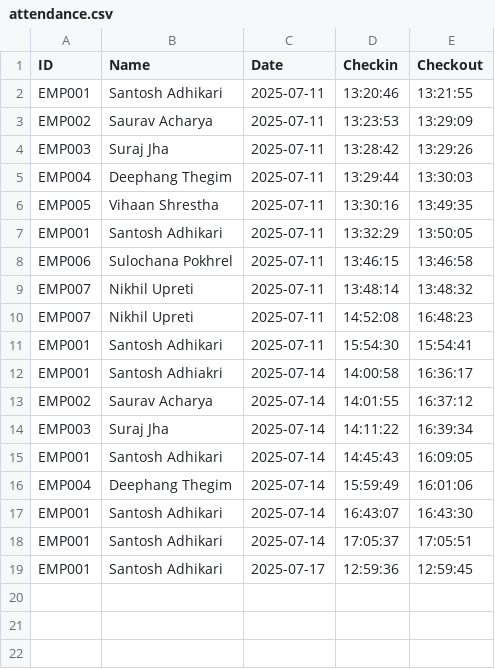
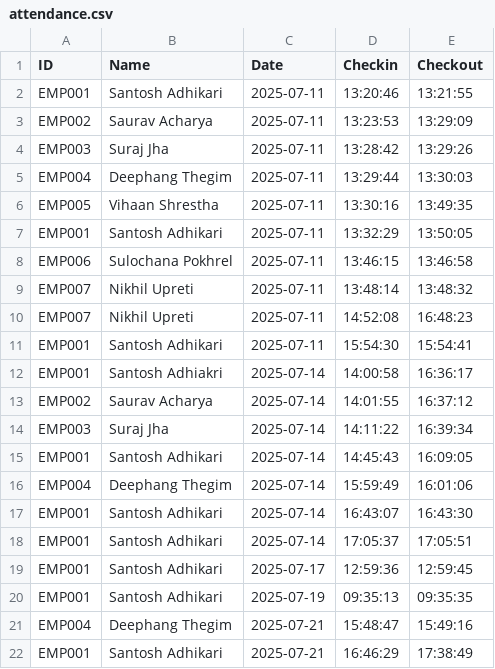
Before and after one commit to codersantoshadhikari/Restaurant-Management-System, a CSV file: data/attendance/attendance.csv, drawn as a sheet; the diff names each change by its address in the sheet, - before the commit and + after, or states it on an @@ line.

```diff
--- a/data/attendance/attendance.csv
+++ b/data/attendance/attendance.csv
+row 20: EMP001 | Santosh Adhikari | 2025-07-19 | 09:35:13 | 09:35:35
+row 21: EMP004 | Deephang Thegim | 2025-07-21 | 15:48:47 | 15:49:16
+row 22: EMP001 | Santosh Adhikari | 2025-07-21 | 16:46:29 | 17:38:49
```
Also changed, not shown: 4 other files.
